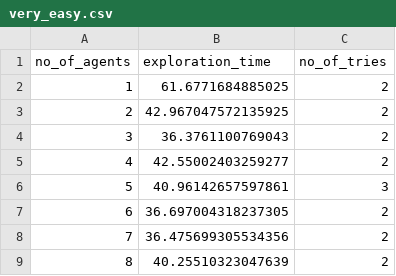
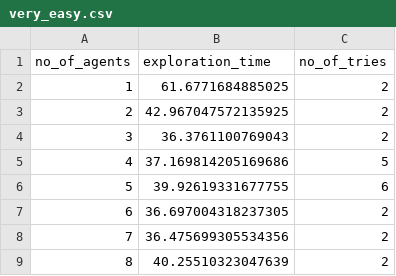
Before and after one commit to Yaaximus/multi-agent-exploration, a CSV file: results/very_easy.csv, drawn as a sheet.

```diff
--- a/results/very_easy.csv
+++ b/results/very_easy.csv
@@ -4,4 +4,4 @@ no_of_agents,exploration_time,no_of_tries
 3,36.3761100769043,2
-4,42.55002403259277,2
-5,40.96142657597861,3
+4,37.169814205169686,5
+5,39.92619331677755,6
 6,36.697004318237305,2
```
Also changed, not shown: 2 other files.
